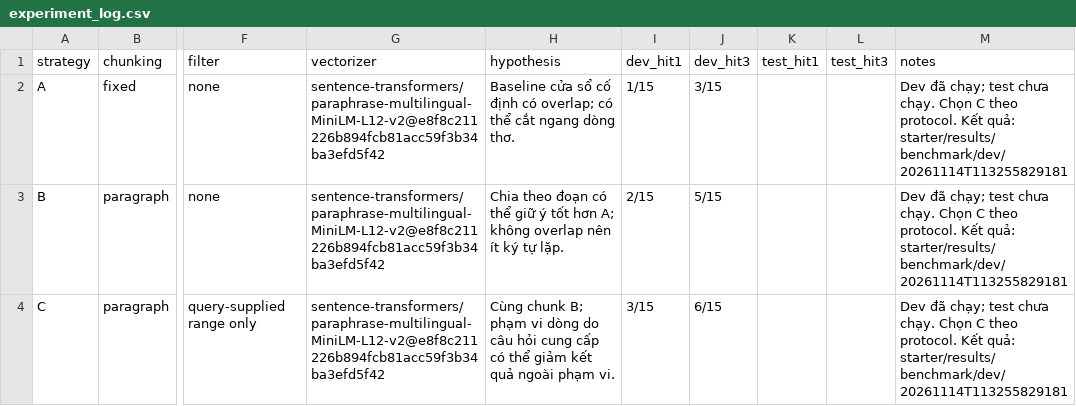
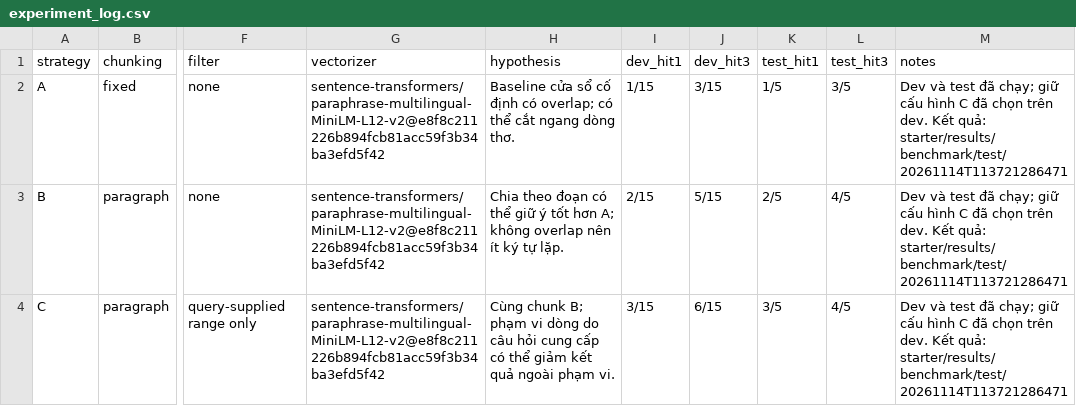
Before and after one commit to nmqdhtb/K5-L3B-DAY06-NguyenMinhQuan-2A202603794-DataIngestion, a CSV file: artifacts/experiment_log.csv, drawn as a sheet; only a part is shown, gaps mark what is left out; the diff names each change by its address in the sheet, - before the commit and + after, or states it on an @@ line.

Commit message:
Record test benchmark and AI-assisted audits
Add the frozen-strategy test results and checksummed run artifacts, and document student-confirmed AI-assisted coherence, grounding, and metadata reviews with their limitations.

```diff
--- a/artifacts/experiment_log.csv
+++ b/artifacts/experiment_log.csv
-K2 (test_hit1): (empty)
+K2 (test_hit1): 1/5
-L2 (test_hit3): (empty)
+L2 (test_hit3): 3/5
-M2:M4 (notes): Dev đã chạy; test chưa chạy. Chọn C theo protocol. Kết quả: starter/results/benchmark/dev/20261114T113255829181
+M2:M4 (notes): Dev và test đã chạy; giữ cấu hình C đã chọn trên dev. Kết quả: starter/results/benchmark/test/20261114T113721286471
-K3 (test_hit1): (empty)
+K3 (test_hit1): 2/5
-L3:L4 (test_hit3): (empty)
+L3:L4 (test_hit3): 4/5
-K4 (test_hit1): (empty)
+K4 (test_hit1): 3/5
```
Also changed, not shown: 18 other files.
